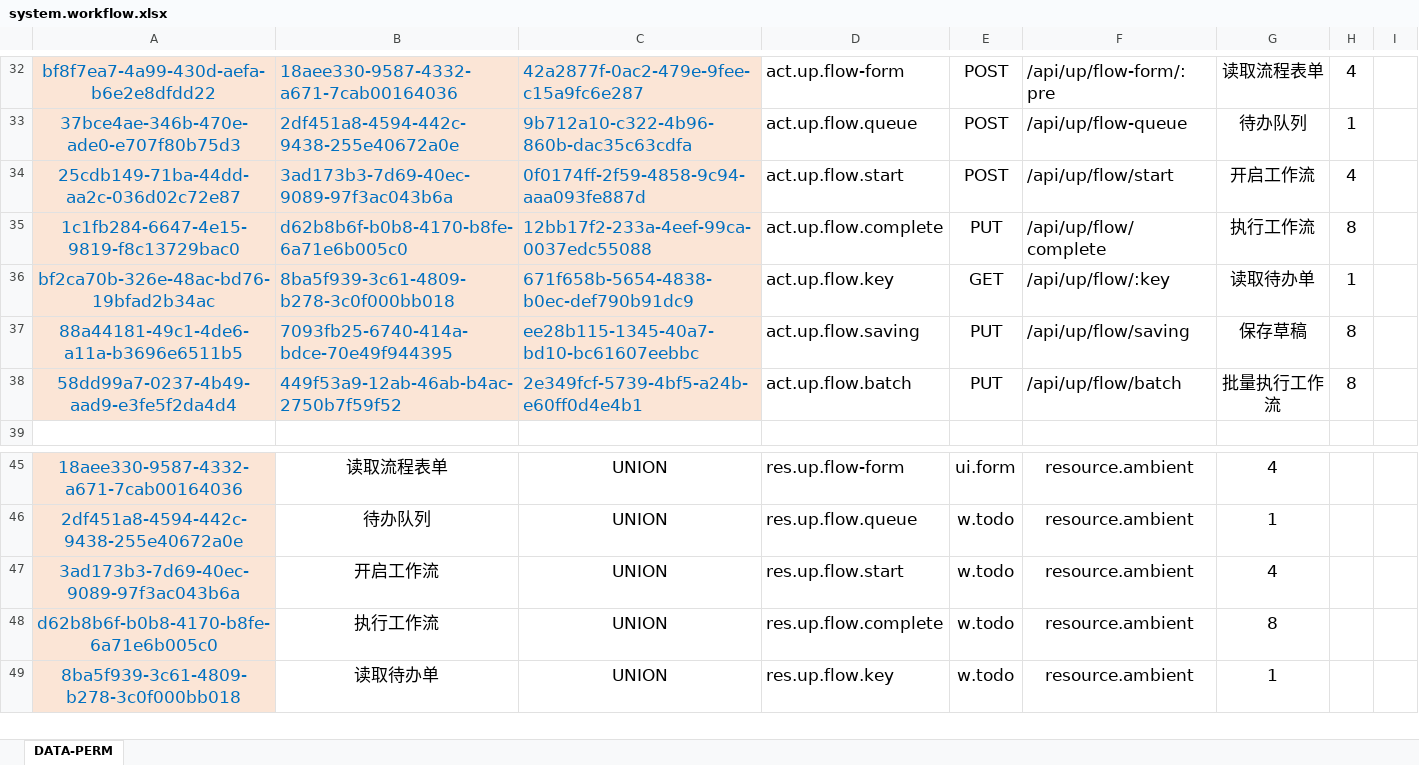
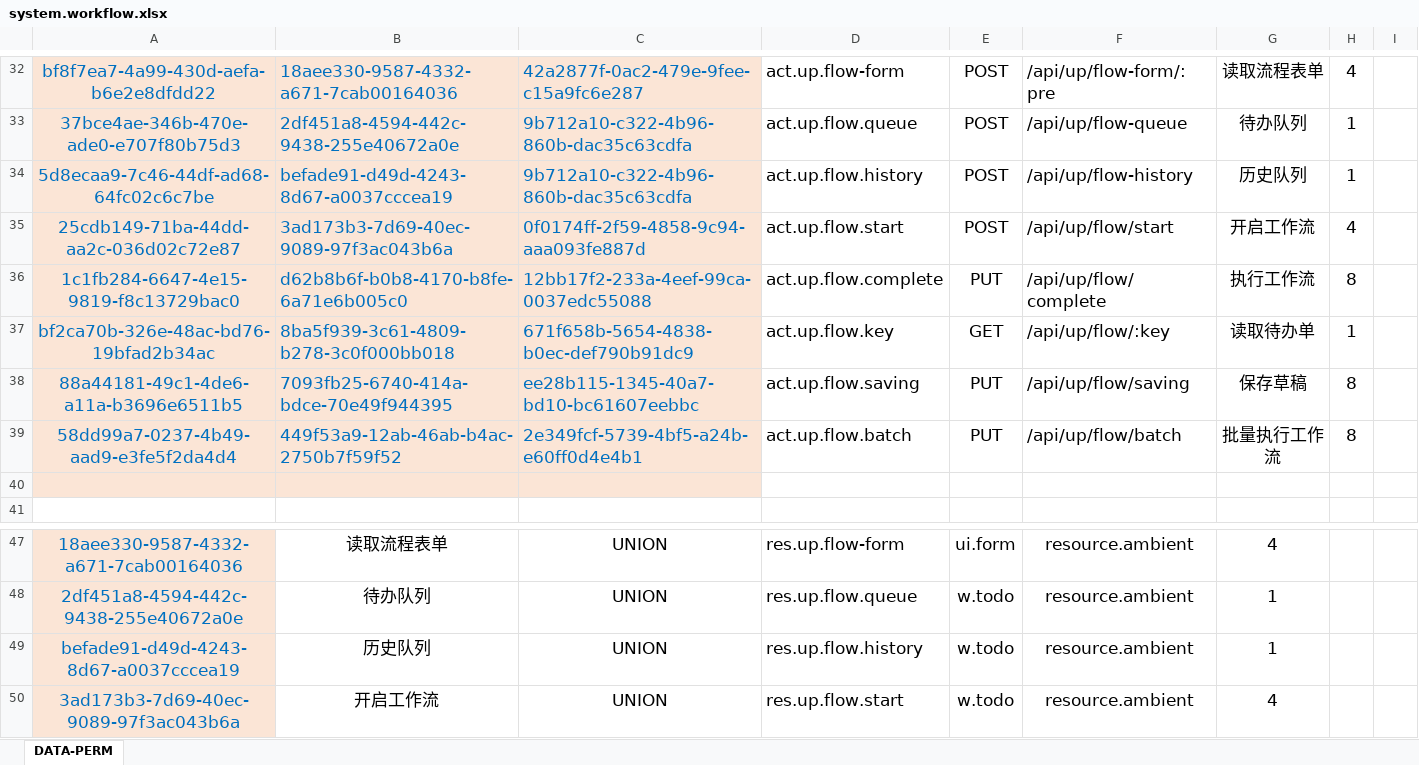
Before and after one commit to silentbalanceyh/vertx-zero, an Excel workbook: vertx-pin/zero-wf/src/main/resources/plugin/wf/oob/cab/system.workflow.xlsx, sheet DATA-PERM, drawn as a sheet; only a part is shown, gaps mark what is left out; the shorter side is filled out with more unchanged rows; values as stored, in another font and other column widths than the file's, no borders; the diff names each change by its address in the sheet, - before the commit and + after, or states it on an @@ line.

Commit message:
TODO

```diff
--- a/vertx-pin/zero-wf/src/main/resources/plugin/wf/oob/cab/system.workflow.xlsx (sheet DATA-PERM)
+++ b/vertx-pin/zero-wf/src/main/resources/plugin/wf/oob/cab/system.workflow.xlsx (sheet DATA-PERM)
+row 34: 5d8ecaa9-7c46-44df-ad68-64fc02c6c7be | befade91-d49d-4243-8d67-a0037cccea19 | 9b712a10-c322-4b96-860b-dac35c63cdfa | act.up.flow.history | POST | /api/up/flow-history | 历史队列 | 1
+row 40: (empty)
+row 49: befade91-d49d-4243-8d67-a0037cccea19 | 历史队列 | UNION | res.up.flow.history | w.todo | resource.ambient | 1
```
Also changed, not shown: formulas that keep their value, 20 other files.
